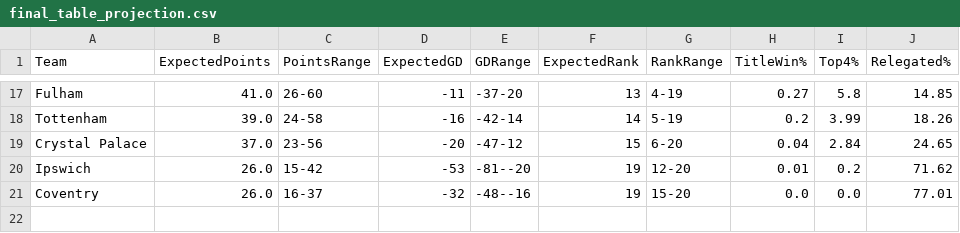
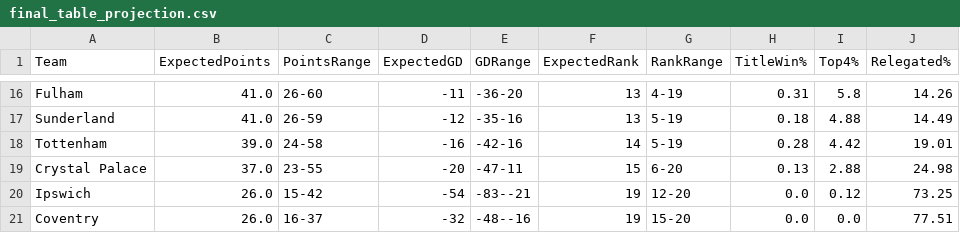
Before and after one commit to kiganyamburu/EPL-Season-Predictor, a CSV file: output/final_table_projection.csv, drawn as a sheet; only a part is shown, gaps mark what is left out; addresses are those after the commit; the diff covers the shown part only; the diff names each change by its address in the sheet, - before the commit and + after, or states it on an @@ line.

```diff
--- a/output/final_table_projection.csv
+++ b/output/final_table_projection.csv
-E16 (GDRange): -37-20
+E16 (GDRange): -36-20
-H16 (TitleWin%): 0.27
+H16 (TitleWin%): 0.31
-J16 (Relegated%): 14.85
+J16 (Relegated%): 14.26
+row 17: Sunderland | 41.0 | 26-59 | -12 | -35-16 | 13 | 5-19 | 0.18 | 4.88 | 14.49
-E18 (GDRange): -42-14
+E18 (GDRange): -42-16
-H18 (TitleWin%): 0.2
+H18 (TitleWin%): 0.28
-I18 (Top4%): 3.99
+I18 (Top4%): 4.42
-J18 (Relegated%): 18.26
+J18 (Relegated%): 19.01
-C19 (PointsRange): 23-56
+C19 (PointsRange): 23-55
-E19 (GDRange): -47-12
+E19 (GDRange): -47-11
-H19 (TitleWin%): 0.04
+H19 (TitleWin%): 0.13
-I19 (Top4%): 2.84
+I19 (Top4%): 2.88
-J19 (Relegated%): 24.65
+J19 (Relegated%): 24.98
-D20 (ExpectedGD): -53
+D20 (ExpectedGD): -54
-E20 (GDRange): -81--20
+E20 (GDRange): -83--21
-H20 (TitleWin%): 0.01
+H20 (TitleWin%): 0.0
-I20 (Top4%): 0.2
+I20 (Top4%): 0.12
-J20 (Relegated%): 71.62
+J20 (Relegated%): 73.25
-J21 (Relegated%): 77.01
+J21 (Relegated%): 77.51
```
Also changed, not shown: 3 added rows, 4 removed rows and 53 edited cells elsewhere in this file, output/predictions.csv, 1 other file.
